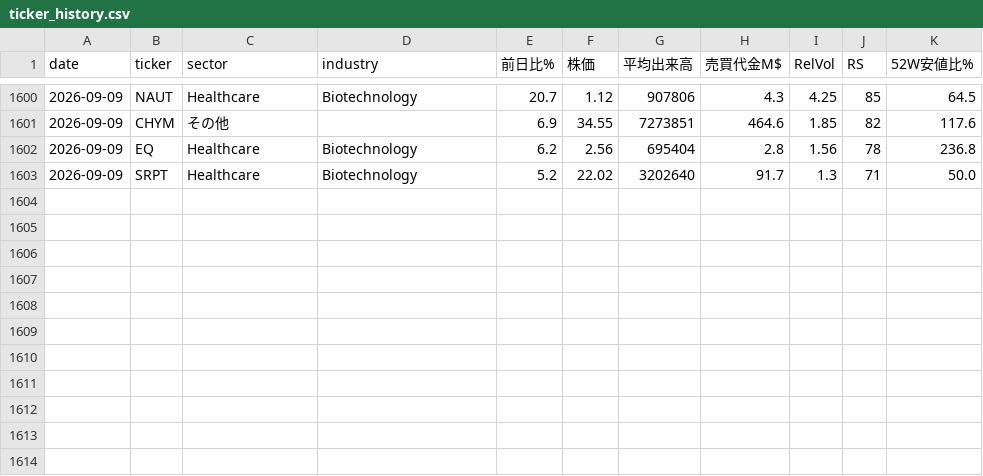
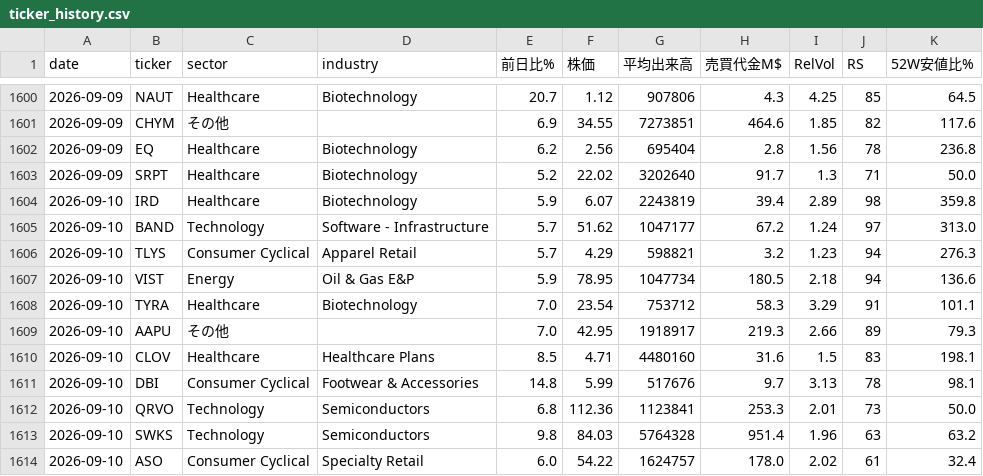
Before and after one commit to nyokki0204-boop/ibd-screener, a CSV file: data/ticker_history.csv, drawn as a sheet; only a part is shown, gaps mark what is left out; the diff names each change by its address in the sheet, - before the commit and + after, or states it on an @@ line.

```diff
--- a/data/ticker_history.csv
+++ b/data/ticker_history.csv
+row 1604: 2026-09-10 | IRD | Healthcare | Biotechnology | 5.9 | 6.07 | 2243819 | 39.4 | 2.89 | 98 | 359.8
+row 1605: 2026-09-10 | BAND | Technology | Software - Infrastructure | 5.7 | 51.62 | 1047177 | 67.2 | 1.24 | 97 | 313.0
+row 1606: 2026-09-10 | TLYS | Consumer Cyclical | Apparel Retail | 5.7 | 4.29 | 598821 | 3.2 | 1.23 | 94 | 276.3
+row 1607: 2026-09-10 | VIST | Energy | Oil & Gas E&P | 5.9 | 78.95 | 1047734 | 180.5 | 2.18 | 94 | 136.6
+row 1608: 2026-09-10 | TYRA | Healthcare | Biotechnology | 7.0 | 23.54 | 753712 | 58.3 | 3.29 | 91 | 101.1
+row 1609: 2026-09-10 | AAPU | その他 |  | 7.0 | 42.95 | 1918917 | 219.3 | 2.66 | 89 | 79.3
+row 1610: 2026-09-10 | CLOV | Healthcare | Healthcare Plans | 8.5 | 4.71 | 4480160 | 31.6 | 1.5 | 83 | 198.1
+row 1611: 2026-09-10 | DBI | Consumer Cyclical | Footwear & Accessories | 14.8 | 5.99 | 517676 | 9.7 | 3.13 | 78 | 98.1
+row 1612: 2026-09-10 | QRVO | Technology | Semiconductors | 6.8 | 112.36 | 1123841 | 253.3 | 2.01 | 73 | 50.0
+row 1613: 2026-09-10 | SWKS | Technology | Semiconductors | 9.8 | 84.03 | 5764328 | 951.4 | 1.96 | 63 | 63.2
+row 1614: 2026-09-10 | ASO | Consumer Cyclical | Specialty Retail | 6.0 | 54.22 | 1624757 | 178.0 | 2.02 | 61 | 32.4
```
Also changed, not shown: data/results.csv, data/sector_history.csv, 1 other file.
